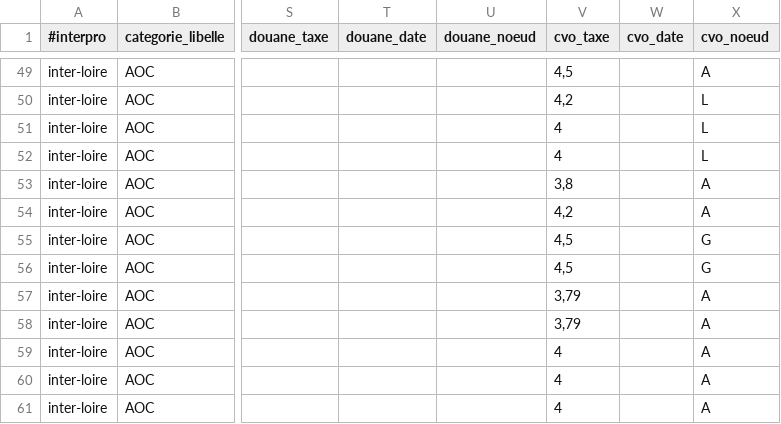
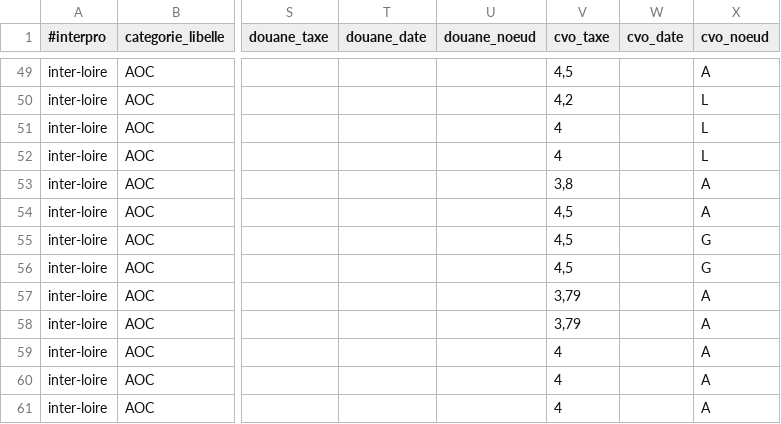
Before and after one commit to 24eme/giilda, a CSV file: project/data/import/configuration/produits.csv, drawn as a sheet; only a part is shown, gaps mark what is left out; the diff names each change by its address in the sheet, - before the commit and + after, or states it on an @@ line.

Commit message:
CVO du saumur rouge à 4.5

```diff
--- a/project/data/import/configuration/produits.csv
+++ b/project/data/import/configuration/produits.csv
-V54 (cvo_taxe): 4,2
+V54 (cvo_taxe): 4,5
```
